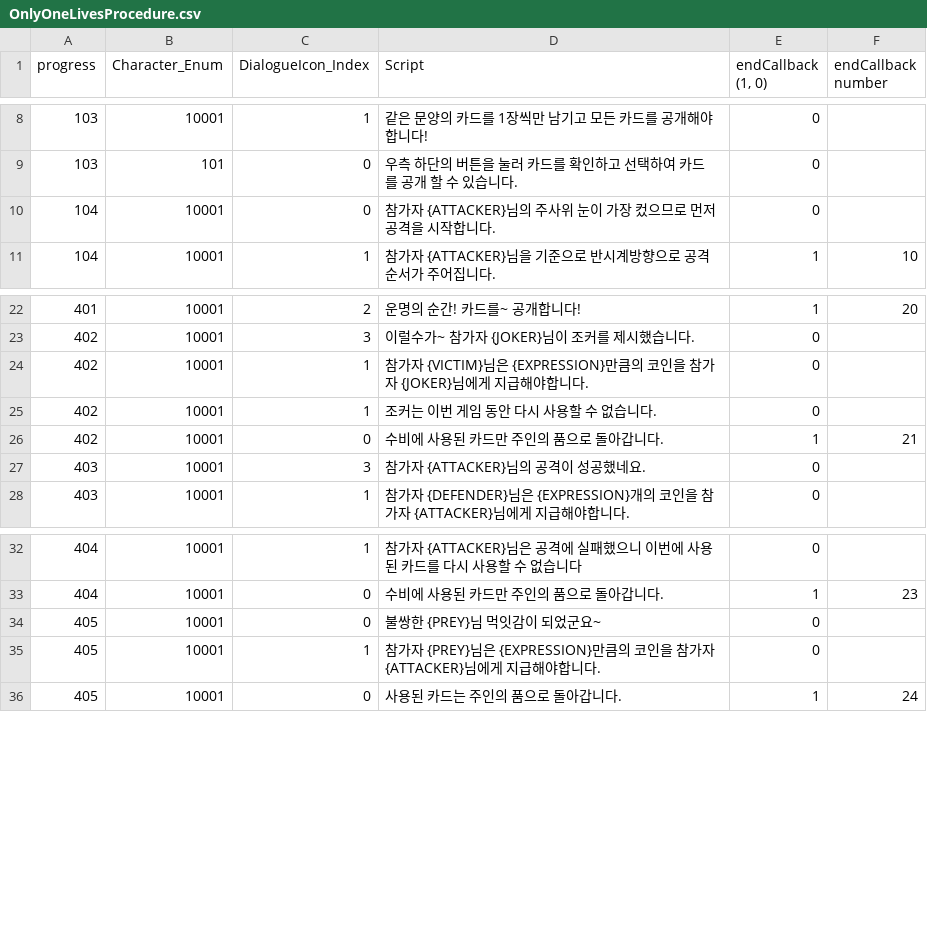
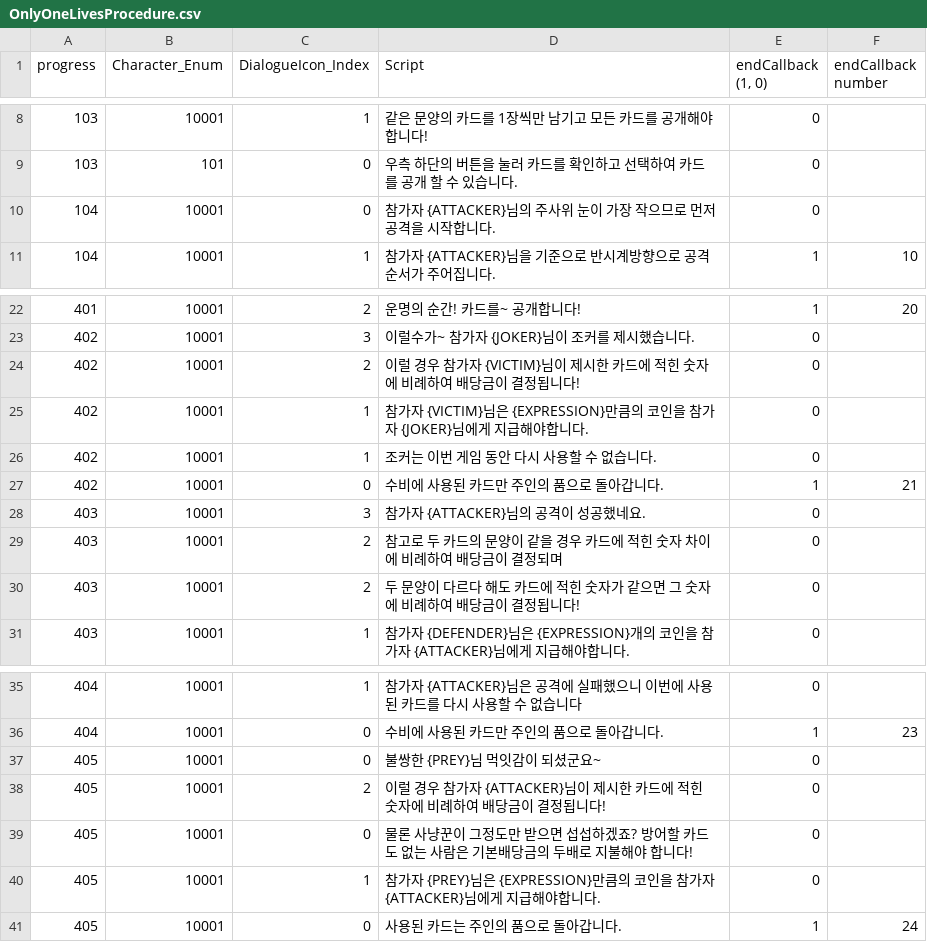
Before and after one commit to Creat777/Gambler, a CSV file: Assets/Resources/CSV/TextScript/OnlyOneLivesProcedure.csv, drawn as a sheet; only a part is shown, gaps mark what is left out.

```diff
--- a/Assets/Resources/CSV/TextScript/OnlyOneLivesProcedure.csv
+++ b/Assets/Resources/CSV/TextScript/OnlyOneLivesProcedure.csv
@@ -9,3 +9,3 @@ progress,Character_Enum,DialogueIcon_Index,Script,"endCallback (1, 0)",endCallba
 103,101,0,우측 하단의 버튼을 눌러 카드를 확인하고 선택하여 카드를 공개 할 수 있습니다.,0,
-104,10001,0,참가자 {ATTACKER}님의 주사위 눈이 가장 컸으므로 먼저 공격을 시작합니다.,0,
+104,10001,0,참가자 {ATTACKER}님의 주사위 눈이 가장 작으므로 먼저 공격을 시작합니다.,0,
 104,10001,1,참가자 {ATTACKER}님을 기준으로 반시계방향으로 공격순서가 주어집니다.,1,10
@@ -23,2 +23,3 @@ progress,Character_Enum,DialogueIcon_Index,Script,"endCallback (1, 0)",endCallba
 402,10001,3,이럴수가~ 참가자 {JOKER}님이 조커를 제시했습니다.,0,
+402,10001,2,이럴 경우 참가자 {VICTIM}님이 제시한 카드에 적힌 숫자에 비례하여 배당금이 결정됩니다!,0,
 402,10001,1,참가자 {VICTIM}님은 {EXPRESSION}만큼의 코인을 참가자 {JOKER}님에게 지급해야합니다.,0,
@@ -27,2 +28,4 @@ progress,Character_Enum,DialogueIcon_Index,Script,"endCallback (1, 0)",endCallba
 403,10001,3,참가자 {ATTACKER}님의 공격이 성공했네요.,0,
+403,10001,2,참고로 두 카드의 문양이 같을 경우 카드에 적힌 숫자 차이에 비례하여 배당금이 결정되며,0,
+403,10001,2,두 문양이 다르다 해도 카드에 적힌 숫자가 같으면 그 숫자에 비례하여 배당금이 결정됩니다!,0,
 403,10001,1,참가자 {DEFENDER}님은 {EXPRESSION}개의 코인을 참가자 {ATTACKER}님에게 지급해야합니다.,0,
@@ -33,3 +36,5 @@ progress,Character_Enum,DialogueIcon_Index,Script,"endCallback (1, 0)",endCallba
 404,10001,0,수비에 사용된 카드만 주인의 품으로 돌아갑니다.,1,23
-405,10001,0,불쌍한 {PREY}님 먹잇감이 되었군요~,0,
+405,10001,0,불쌍한 {PREY}님 먹잇감이 되셨군요~,0,
+405,10001,2,이럴 경우 참가자 {ATTACKER}님이 제시한 카드에 적힌 숫자에 비례하여 배당금이 결정됩니다!,0,
+405,10001,0,물론 사냥꾼이 그정도만 받으면 섭섭하겠죠? 방어할 카드도 없는 사람은 기본배당금의 두배로 지불해야 합니다!,0,
 405,10001,1,참가자 {PREY}님은 {EXPRESSION}만큼의 코인을 참가자 {ATTACKER}님에게 지급해야합니다.,0,
```
Also changed, not shown: Assets/Resources/CSV/Item/Item.csv, Assets/Resources/CSV/TextScript/Interactable/NPC_MunDuckBea_Encounter.csv, 46 other files.
